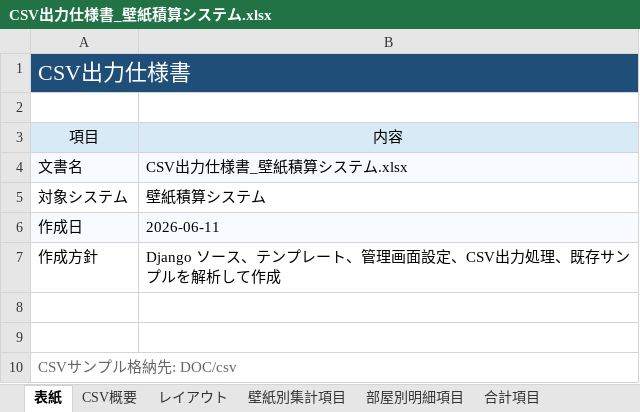
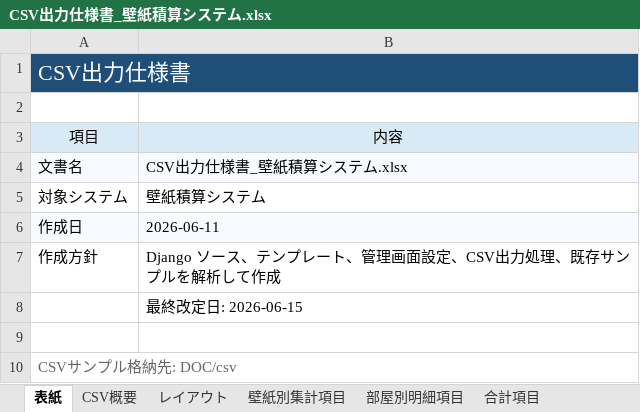
Before and after one commit to masumitachibana4649-creator/Sekisan-Project, an Excel workbook: DOC/CSV出力仕様書_壁紙積算システム.xlsx, sheet 表紙, drawn as a sheet; values as stored, in another font and other column widths than the file's, no borders; the diff names each change by its address in the sheet, - before the commit and + after, or states it on an @@ line.

```diff
--- a/DOC/CSV出力仕様書_壁紙積算システム.xlsx (sheet 表紙)
+++ b/DOC/CSV出力仕様書_壁紙積算システム.xlsx (sheet 表紙)
-B8: (empty)
+B8: 最終改定日: 2026-06-15
```
Also changed, not shown: sheet 部屋別明細項目, DOC/DB設計 テーブル定義書_壁紙積算システム.xlsx, DOC/機能一覧_壁紙積算システム.xlsx, 29 other files.
